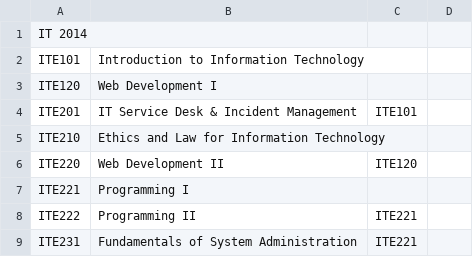
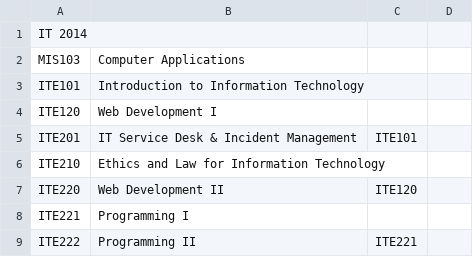
Before and after one commit to yyuueexxiinngg/ITE222-Project, a CSV file: src/courses/Course 2014.csv, drawn as a sheet; only a part is shown; the shorter side is filled out with more unchanged rows.

```diff
--- a/src/courses/Course 2014.csv
+++ b/src/courses/Course 2014.csv
@@ -1,2 +1,3 @@
 IT 2014,
+MIS103,Computer Applications
 ITE101,Introduction to Information Technology
```
Also changed, not shown: original files/Course Subtitution from 2016 to 2014.csv, testing_out_curriculum_new.csv, 7 other files.
